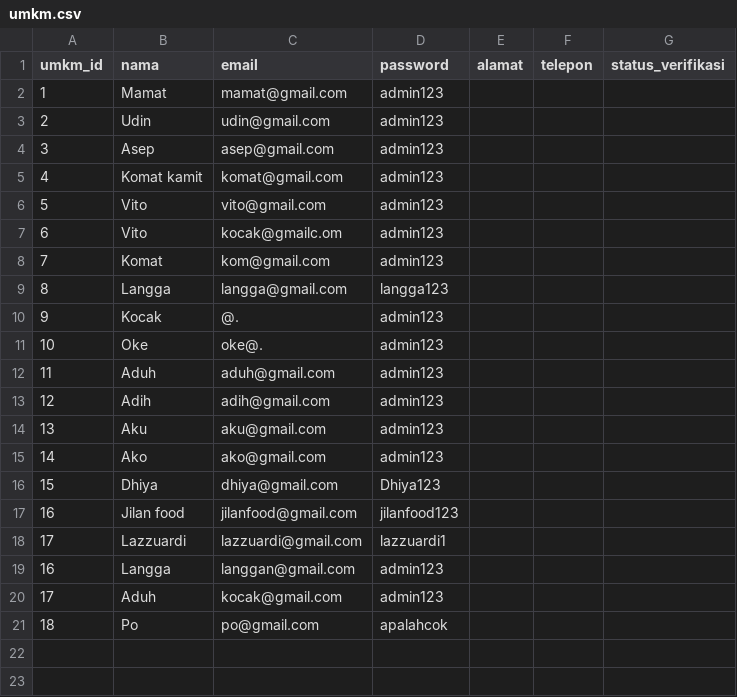
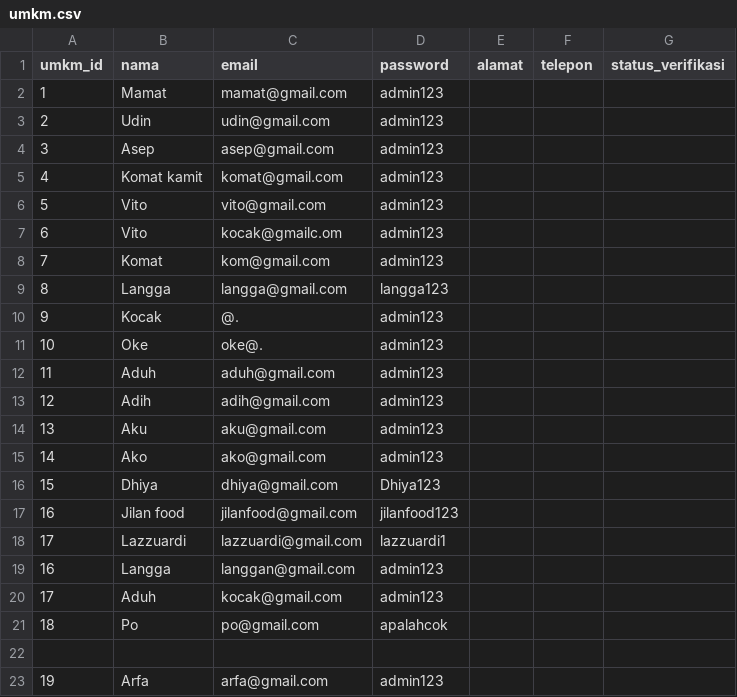
Before and after one commit to Emervi/PromoIn, a CSV file: data/umkm.csv, drawn as a sheet; the diff names each change by its address in the sheet, - before the commit and + after, or states it on an @@ line.

Commit message:
Perbaikan register UMKM
Mengubah sistem data umkm dan lowongan dari list menjadi dict agar sistem dapat berjalan kembali

```diff
--- a/data/umkm.csv
+++ b/data/umkm.csv
+row 22: (empty)
+row 23: 19 | Arfa | arfa@gmail.com | admin123
```
Also changed, not shown: data/lowongan.csv, 6 other files.
